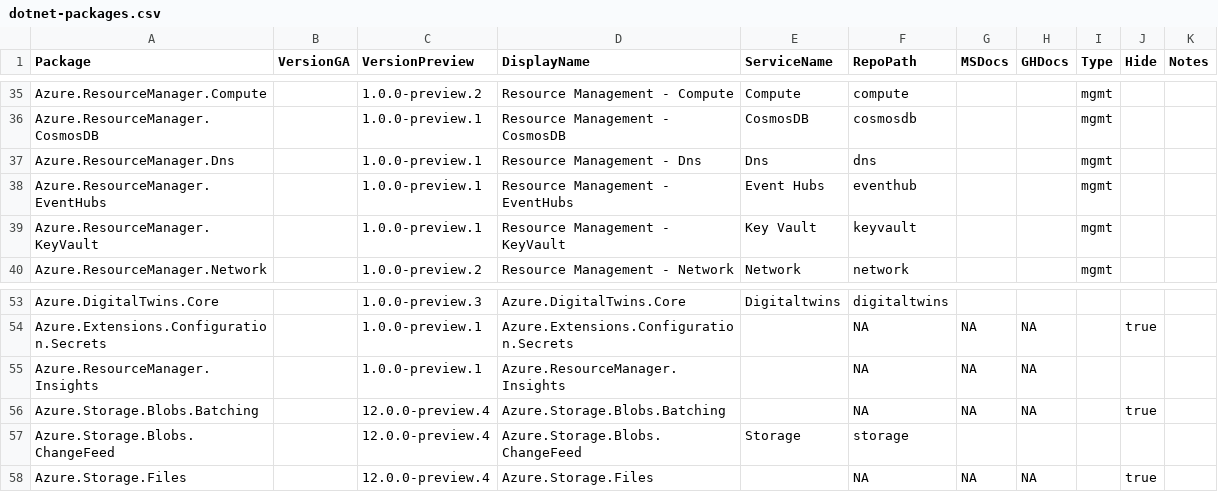
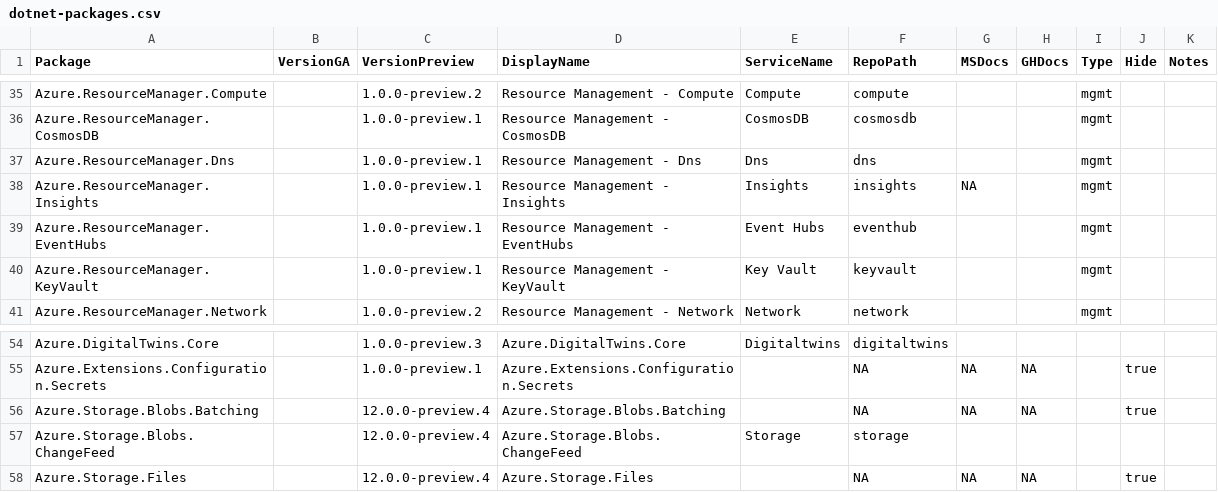
Before and after one commit to Azure/azure-sdk, a CSV file: _data/releases/latest/dotnet-packages.csv, drawn as a sheet; only a part is shown, gaps mark what is left out.

Commit message:
Update dotnet-packages.csv (#1876)
Update mgmt insights

```diff
--- a/_data/releases/latest/dotnet-packages.csv
+++ b/_data/releases/latest/dotnet-packages.csv
@@ -37,2 +37,3 @@
 "Azure.ResourceManager.Dns","","1.0.0-preview.1","Resource Management - Dns","Dns","dns","","","mgmt","",""
+"Azure.ResourceManager.Insights","","1.0.0-preview.1","Resource Management - Insights","Insights","insights","NA","","mgmt","",""
 "Azure.ResourceManager.EventHubs","","1.0.0-preview.1","Resource Management - EventHubs","Event Hubs","eventhub","","","mgmt","",""
@@ -54,3 +55,2 @@
 "Azure.Extensions.Configuration.Secrets","","1.0.0-preview.1","Azure.Extensions.Configuration.Secrets","","NA","NA","NA","","true",""
-"Azure.ResourceManager.Insights","","1.0.0-preview.1","Azure.ResourceManager.Insights","","NA","NA","NA","","",""
 "Azure.Storage.Blobs.Batching","","12.0.0-preview.4","Azure.Storage.Blobs.Batching","","NA","NA","NA","","true",""
```
